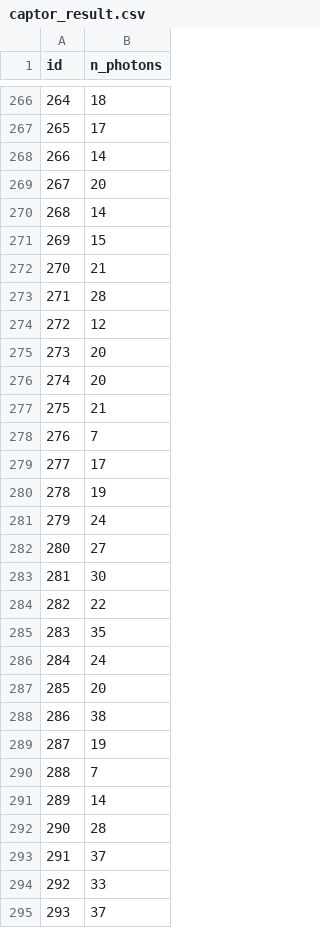
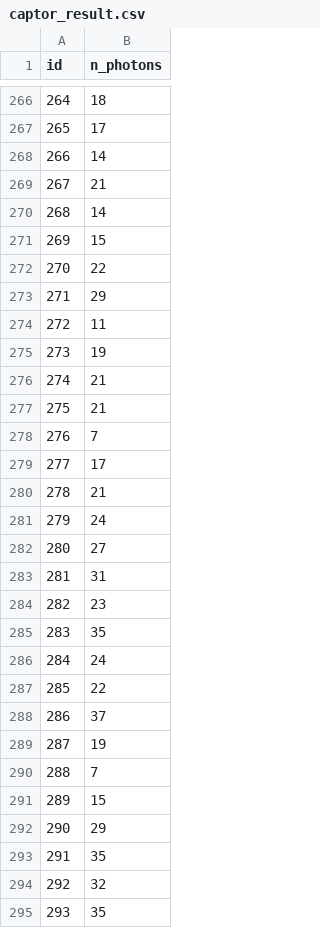
Before and after one commit to AurelienBesnier/photon_mapping, a CSV file: examples/python/plantgl-rad-scene/captor_result.csv, drawn as a sheet; only a part is shown, gaps mark what is left out; the diff covers the shown part only.

```diff
--- a/examples/python/plantgl-rad-scene/captor_result.csv
+++ b/examples/python/plantgl-rad-scene/captor_result.csv
@@ -268,10 +268,10 @@ id,n_photons
 266,14
-267,20
+267,21
 268,14
 269,15
-270,21
-271,28
-272,12
-273,20
-274,20
+270,22
+271,29
+272,11
+273,19
+274,21
 275,21
@@ -279,17 +279,17 @@ id,n_photons
 277,17
-278,19
+278,21
 279,24
 280,27
-281,30
-282,22
+281,31
+282,23
 283,35
 284,24
-285,20
-286,38
+285,22
+286,37
 287,19
 288,7
-289,14
-290,28
-291,37
-292,33
-293,37
+289,15
+290,29
+291,35
+292,32
+293,35
```
Also changed, not shown: 142 edited cells elsewhere in this file, 2 other files.
